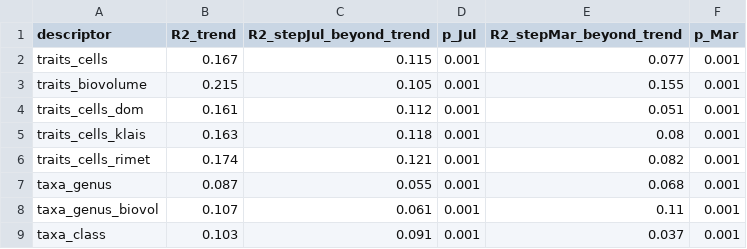
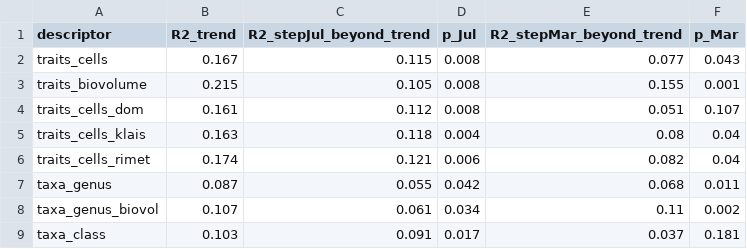
Before and after one commit to australScientist/a_matter_of_traits, a CSV file: output/4_step_vs_trend.csv, drawn as a sheet.

```diff
--- a/output/4_step_vs_trend.csv
+++ b/output/4_step_vs_trend.csv
@@ -1,9 +1,9 @@
 descriptor,R2_trend,R2_stepJul_beyond_trend,p_Jul,R2_stepMar_beyond_trend,p_Mar
-traits_cells,0.167,0.115,0.001,0.077,0.001
-traits_biovolume,0.215,0.105,0.001,0.155,0.001
-traits_cells_dom,0.161,0.112,0.001,0.051,0.001
-traits_cells_klais,0.163,0.118,0.001,0.08,0.001
-traits_cells_rimet,0.174,0.121,0.001,0.082,0.001
-taxa_genus,0.087,0.055,0.001,0.068,0.001
-taxa_genus_biovol,0.107,0.061,0.001,0.11,0.001
-taxa_class,0.103,0.091,0.001,0.037,0.001
+traits_cells,0.167,0.115,0.008,0.077,0.043
+traits_biovolume,0.215,0.105,0.008,0.155,0.001
+traits_cells_dom,0.161,0.112,0.008,0.051,0.107
+traits_cells_klais,0.163,0.118,0.004,0.08,0.04
+traits_cells_rimet,0.174,0.121,0.006,0.082,0.04
+taxa_genus,0.087,0.055,0.042,0.068,0.011
+taxa_genus_biovol,0.107,0.061,0.034,0.11,0.002
+taxa_class,0.103,0.091,0.017,0.037,0.181
```
Also changed, not shown: data/precomputed/14_planted_shift_summary.csv, data/precomputed/15_colony_volume_results.csv, 2 other files.
